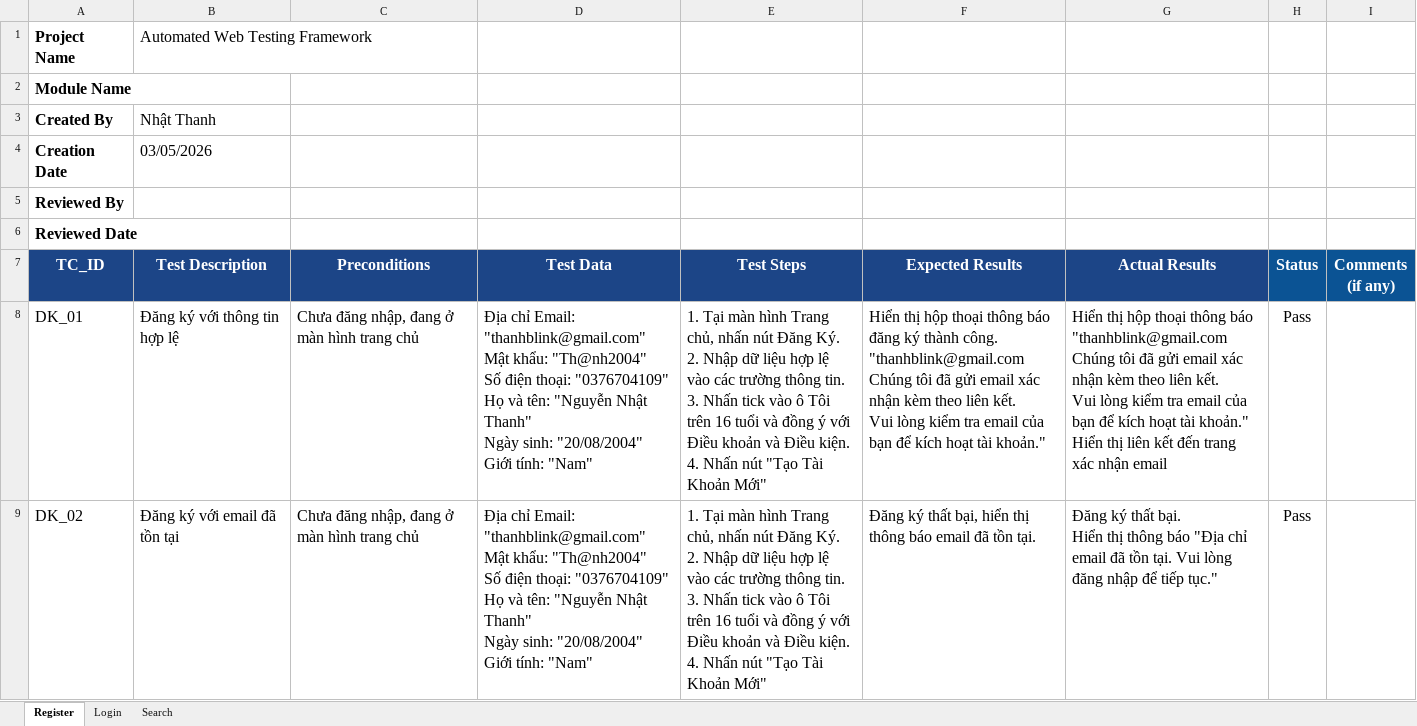
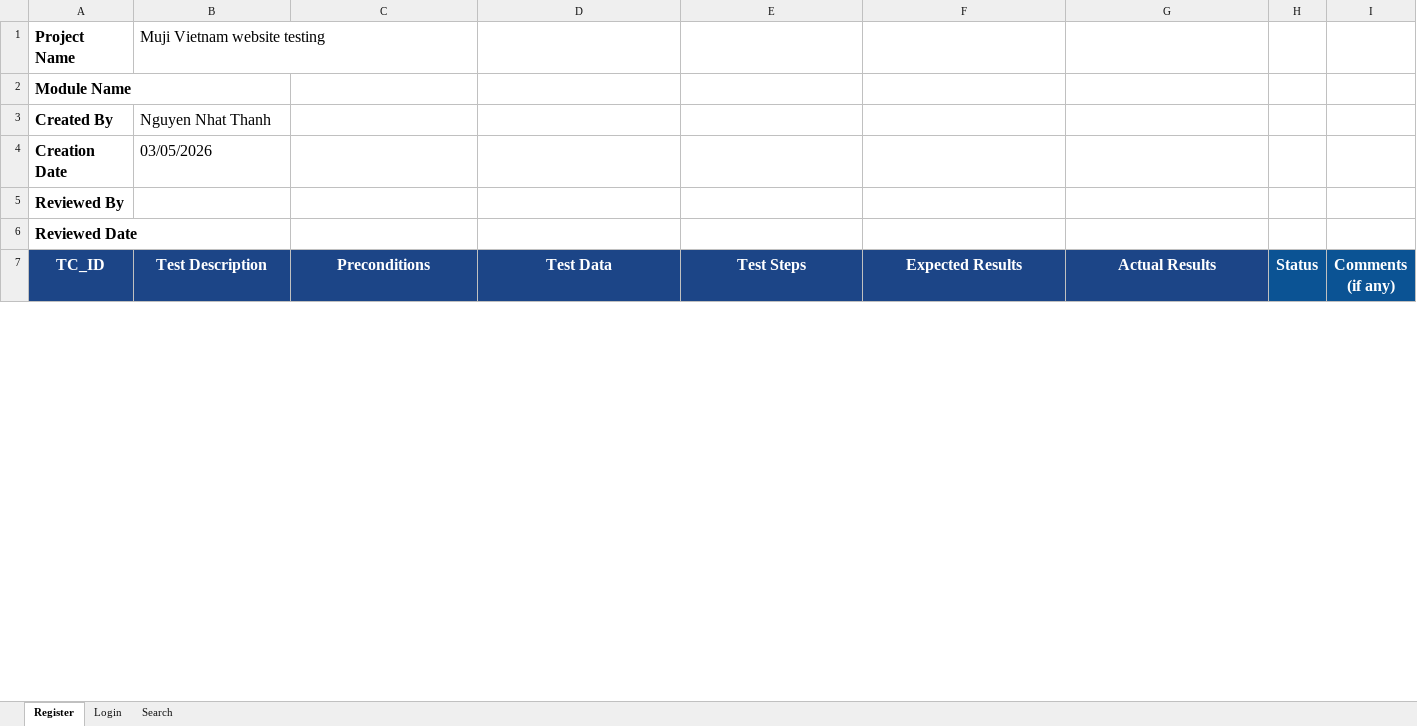
Before and after one commit to NhatThanhh/DATN_Muji_Autotest, an Excel workbook: test_cases/Muji_Test_Case.xlsx, sheet Register, drawn as a sheet; only a part is shown; values as stored, in another font and other column widths than the file's, no borders; conditional formats not drawn; removed rows and columns are numbered as before the commit, all else as after; ↵ is a line break in a cell; the diff covers the shown part only; the diff names each change by its address in the sheet, - before the commit and + after, or states it on an @@ line.

Commit message:
update test cases file

```diff
--- a/test_cases/Muji_Test_Case.xlsx (sheet Register)
+++ b/test_cases/Muji_Test_Case.xlsx (sheet Register)
-B1 (Test Description): Automated Web Testing Framework
+B1 (Test Description): Muji Vietnam website testing
-B3 (Test Description): Nhật Thanh
+B3 (Test Description): Nguyen Nhat Thanh
-row 8: DK_01 | Đăng ký với thông tin hợp lệ | Chưa đăng nhập, đang ở màn hình trang chủ | Địa chỉ Email: "thanhblink@gmail.com" ↵ Mật khẩu: "Th@nh2004" ↵ Số điện thoại: "0376704109" ↵ Họ và tên: "Nguyễn Nhật Thanh" ↵ Ngày sinh: "20/08/2004" ↵ Giới tính: "Nam" | 1. Tại màn hình Trang chủ, nhấn nút Đăng Ký. ↵ 2. Nhập dữ liệu hợp lệ vào các trường thông tin. ↵ 3. Nhấn tick vào ô Tôi trên 16 tuổi và đồng ý với Điều khoản và Điều kiện. ↵ 4. Nhấn nút "Tạo Tài Khoản Mới" | Hiển thị hộp thoại thông báo đăng ký thành công. "thanhblink@gmail.com ↵ Chúng tôi đã gửi email xác nhận kèm theo liên kết. ↵ Vui lòng kiểm tra email của bạn để kích hoạt tài khoản." | Hiển thị hộp thoại thông báo "thanhblink@gmail.com ↵ Chúng tôi đã gửi email xác nhận kèm theo liên kết. ↵ Vui lòng kiểm tra email của bạn để kích hoạt tài khoản." ↵ Hiển thị liên kết đến trang xác nhận email | Pass
-row 9: DK_02 | Đăng ký với email đã tồn tại | Chưa đăng nhập, đang ở màn hình trang chủ | Địa chỉ Email: "thanhblink@gmail.com" ↵ Mật khẩu: "Th@nh2004" ↵ Số điện thoại: "0376704109" ↵ Họ và tên: "Nguyễn Nhật Thanh" ↵ Ngày sinh: "20/08/2004" ↵ Giới tính: "Nam" | 1. Tại màn hình Trang chủ, nhấn nút Đăng Ký. ↵ 2. Nhập dữ liệu hợp lệ vào các trường thông tin. ↵ 3. Nhấn tick vào ô Tôi trên 16 tuổi và đồng ý với Điều khoản và Điều kiện. ↵ 4. Nhấn nút "Tạo Tài Khoản Mới" | Đăng ký thất bại, hiển thị thông báo email đã tồn tại. | Đăng ký thất bại. ↵ Hiển thị thông báo "Địa chỉ email đã tồn tại. Vui lòng đăng nhập để tiếp tục." | Pass
```
Also changed, not shown: 13 added rows and 11 removed rows elsewhere in this sheet, sheet Login, sheet Search, 1 other file.
